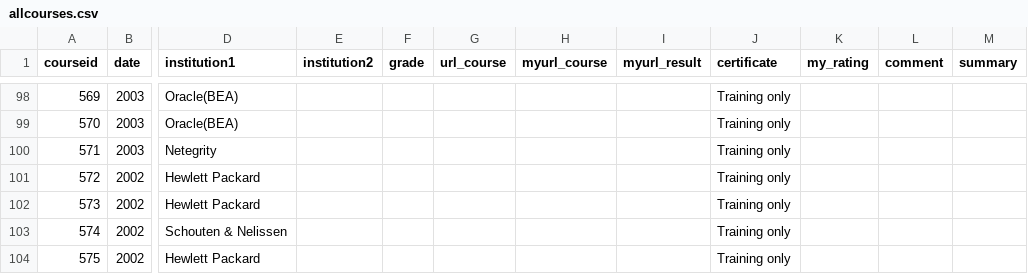
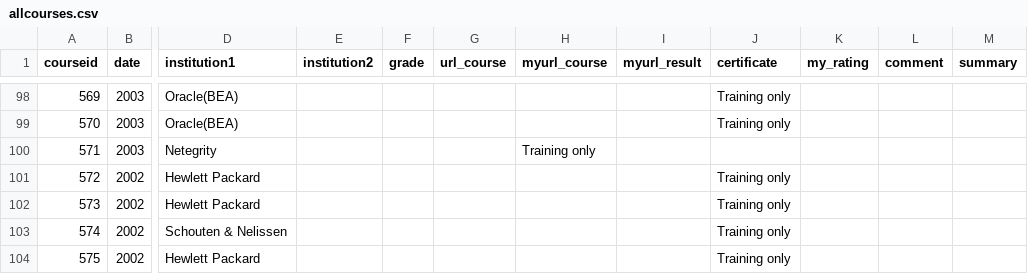
Before and after one commit to NilsKuhler/Blog, a CSV file: _data/courses/allcourses.csv, drawn as a sheet; only a part is shown, gaps mark what is left out; the diff names each change by its address in the sheet, - before the commit and + after, or states it on an @@ line.

Commit message:
Update allcourses.csv

```diff
--- a/_data/courses/allcourses.csv
+++ b/_data/courses/allcourses.csv
-H100 (myurl_course): (empty)
+H100 (myurl_course): Training only
-J100 (certificate): Training only
+J100 (certificate): (empty)
```
